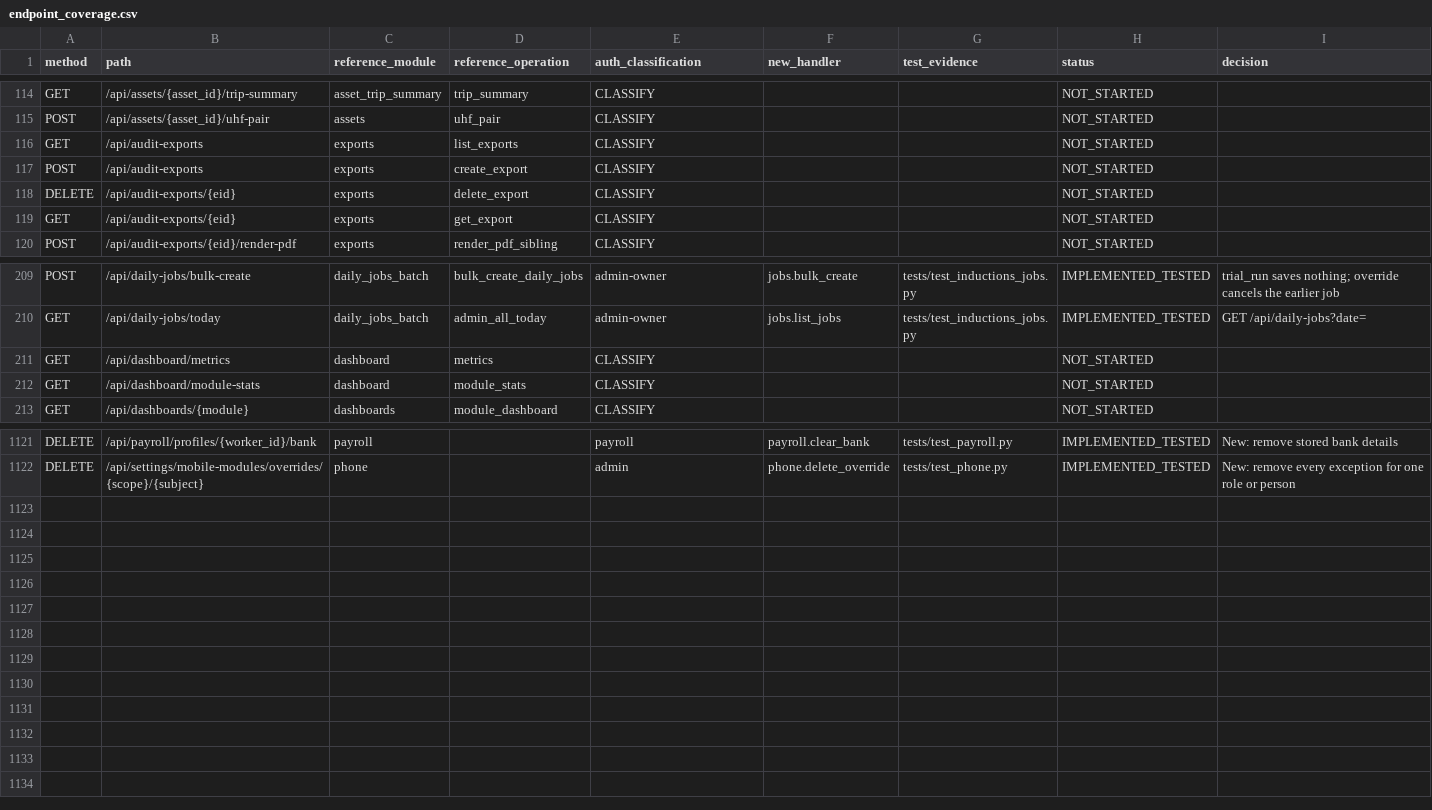
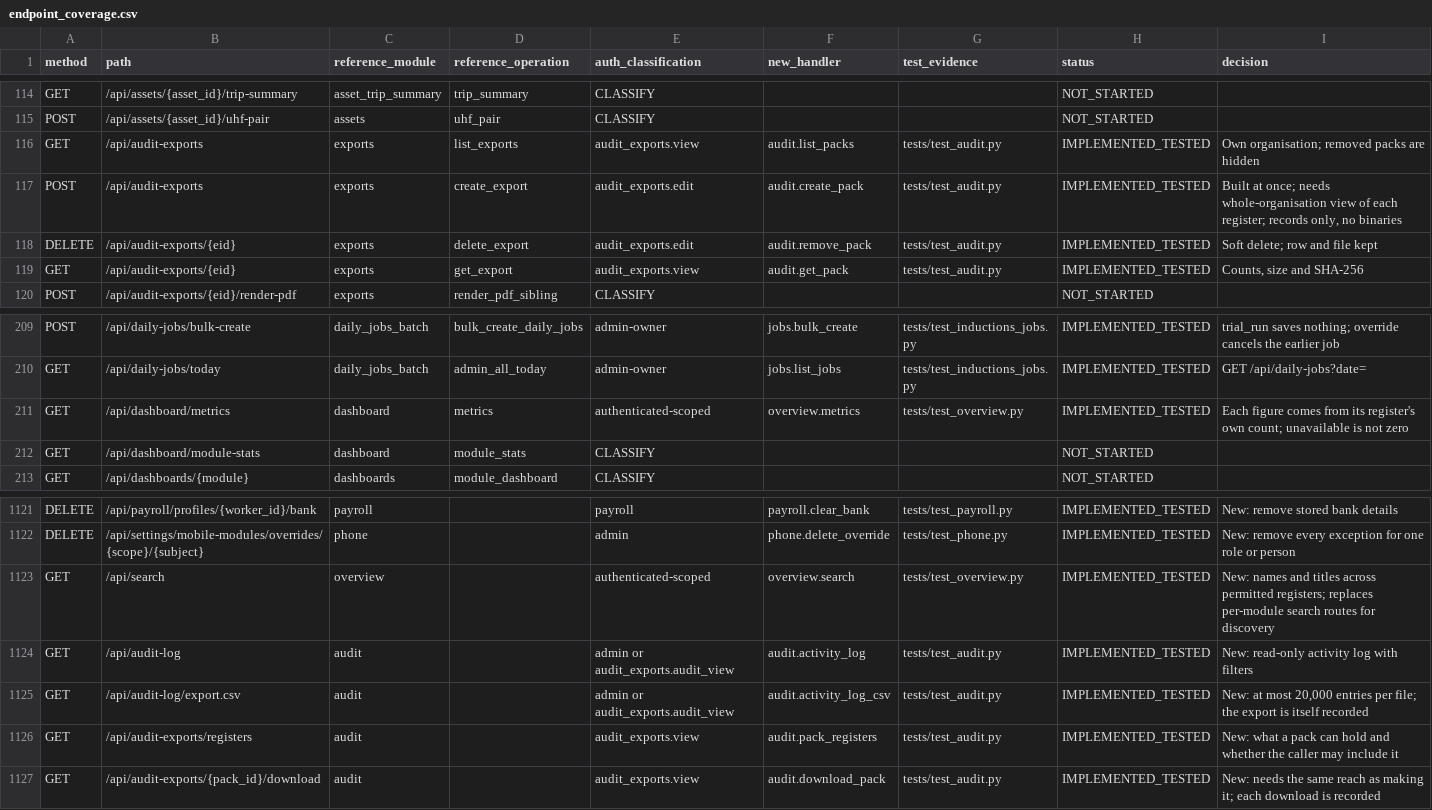
Before and after one commit to Paneltec/safety-portal-rebuild, a CSV file: docs/ledger/endpoint_coverage.csv, drawn as a sheet; only a part is shown, gaps mark what is left out.

```diff
--- a/docs/ledger/endpoint_coverage.csv
+++ b/docs/ledger/endpoint_coverage.csv
@@ -115,6 +115,6 @@ GET,/api/assets/{asset_id}/trip-summary,asset_trip_summary,trip_summary,CLASSIFY
 POST,/api/assets/{asset_id}/uhf-pair,assets,uhf_pair,CLASSIFY,,,NOT_STARTED,
-GET,/api/audit-exports,exports,list_exports,CLASSIFY,,,NOT_STARTED,
-POST,/api/audit-exports,exports,create_export,CLASSIFY,,,NOT_STARTED,
-DELETE,/api/audit-exports/{eid},exports,delete_export,CLASSIFY,,,NOT_STARTED,
-GET,/api/audit-exports/{eid},exports,get_export,CLASSIFY,,,NOT_STARTED,
+GET,/api/audit-exports,exports,list_exports,audit_exports.view,audit.list_packs,tests/test_audit.py,IMPLEMENTED_TESTED,Own organisation; removed packs are hidden
+POST,/api/audit-exports,exports,create_export,audit_exports.edit,audit.create_pack,tests/test_audit.py,IMPLEMENTED_TESTED,"Built at once; needs whole-organisation view of each register; records only, no binaries"
+DELETE,/api/audit-exports/{eid},exports,delete_export,audit_exports.edit,audit.remove_pack,tests/test_audit.py,IMPLEMENTED_TESTED,Soft delete; row and file kept
+GET,/api/audit-exports/{eid},exports,get_export,audit_exports.view,audit.get_pack,tests/test_audit.py,IMPLEMENTED_TESTED,"Counts, size and SHA-256"
 POST,/api/audit-exports/{eid}/render-pdf,exports,render_pdf_sibling,CLASSIFY,,,NOT_STARTED,
@@ -210,3 +210,3 @@ POST,/api/daily-jobs/bulk-create,daily_jobs_batch,bulk_create_daily_jobs,admin-o
 GET,/api/daily-jobs/today,daily_jobs_batch,admin_all_today,admin-owner,jobs.list_jobs,tests/test_inductions_jobs.py,IMPLEMENTED_TESTED,GET /api/daily-jobs?date=
-GET,/api/dashboard/metrics,dashboard,metrics,CLASSIFY,,,NOT_STARTED,
+GET,/api/dashboard/metrics,dashboard,metrics,authenticated-scoped,overview.metrics,tests/test_overview.py,IMPLEMENTED_TESTED,Each figure comes from its register's own count; unavailable is not zero
 GET,/api/dashboard/module-stats,dashboard,module_stats,CLASSIFY,,,NOT_STARTED,
@@ -1122 +1122,6 @@ DELETE,/api/payroll/profiles/{worker_id}/bank,payroll,,payroll,payroll.clear_ban
 DELETE,/api/settings/mobile-modules/overrides/{scope}/{subject},phone,,admin,phone.delete_override,tests/test_phone.py,IMPLEMENTED_TESTED,New: remove every exception for one role or person
+GET,/api/search,overview,,authenticated-scoped,overview.search,tests/test_overview.py,IMPLEMENTED_TESTED,New: names and titles across permitted registers; replaces per-module search routes for discovery
+GET,/api/audit-log,audit,,admin or audit_exports.audit_view,audit.activity_log,tests/test_audit.py,IMPLEMENTED_TESTED,New: read-only activity log with filters
+GET,/api/audit-log/export.csv,audit,,admin or audit_exports.audit_view,audit.activity_log_csv,tests/test_audit.py,IMPLEMENTED_TESTED,"New: at most 20,000 entries per file; the export is itself recorded"
+GET,/api/audit-exports/registers,audit,,audit_exports.view,audit.pack_registers,tests/test_audit.py,IMPLEMENTED_TESTED,New: what a pack can hold and whether the caller may include it
+GET,/api/audit-exports/{pack_id}/download,audit,,audit_exports.view,audit.download_pack,tests/test_audit.py,IMPLEMENTED_TESTED,New: needs the same reach as making it; each download is recorded
```
Also changed, not shown: docs/ledger/feature_coverage.csv, 23 other files.
